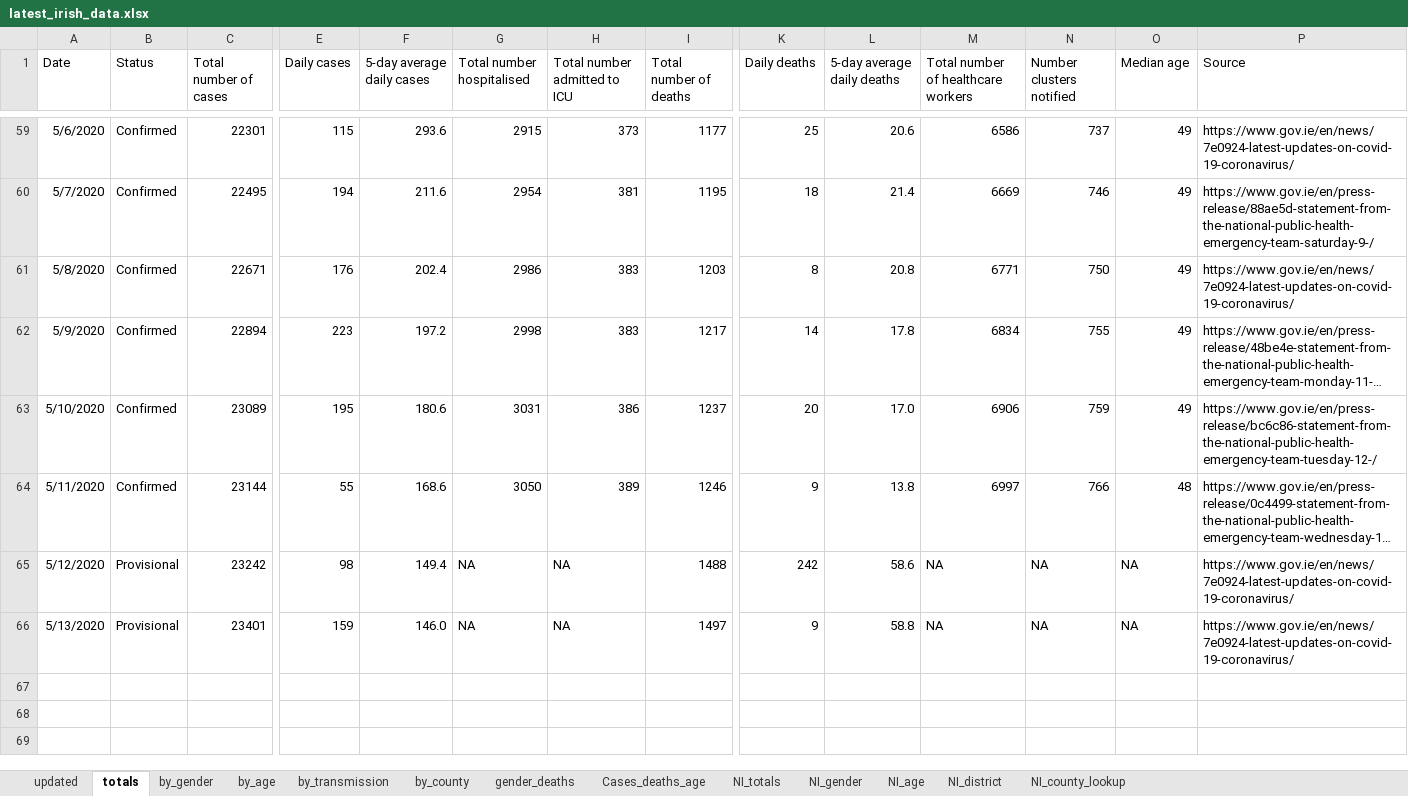
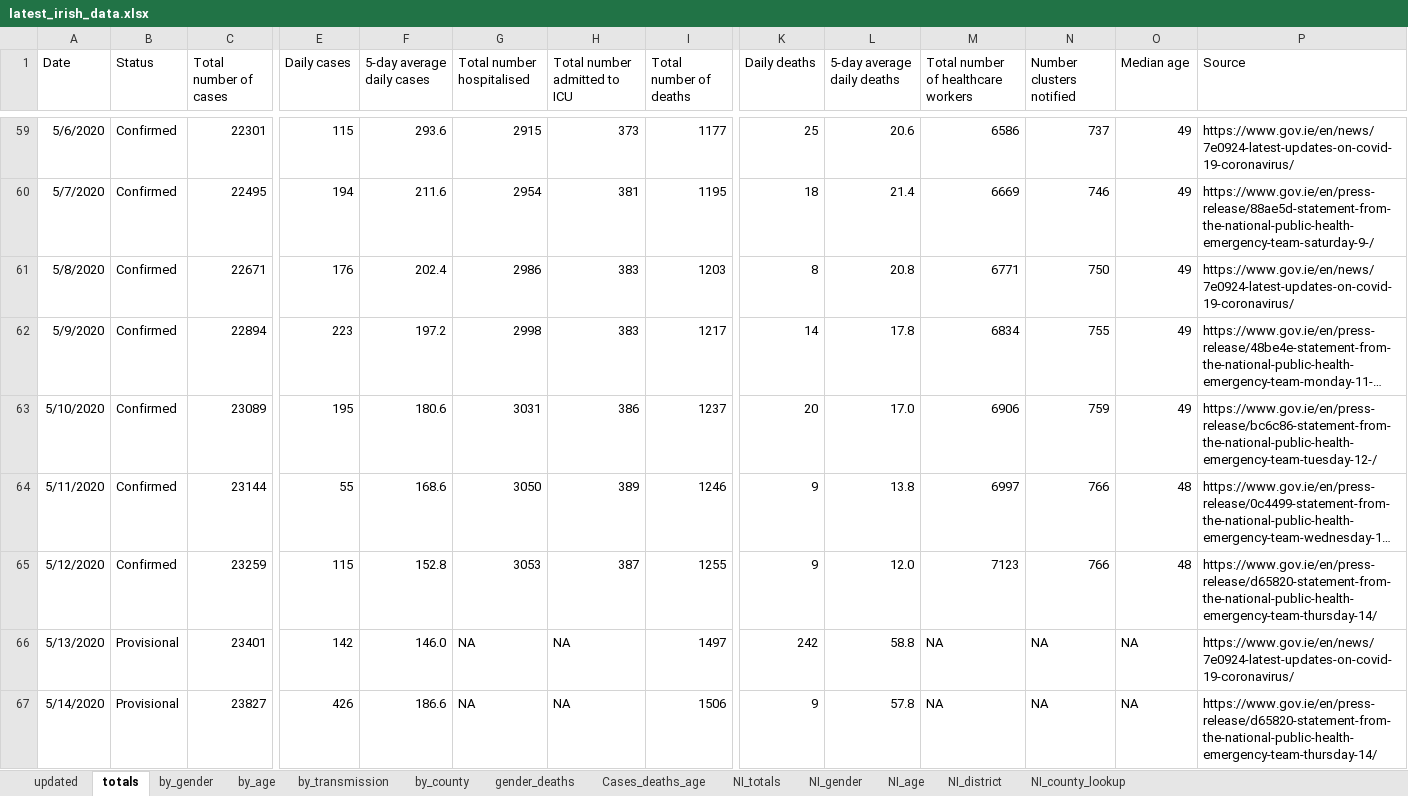
Before and after one commit to hamilton-institute/covid19ireland, an Excel workbook: shiny/covid19_hamilton/latest_irish_data.xlsx, sheet totals, drawn as a sheet; only a part is shown, gaps mark what is left out; long unchanged cells end in …; values as stored, in another font and other column widths than the file's, no borders; rows hold the shown columns only; the diff names each change by its address in the sheet, - before the commit and + after, or states it on an @@ line.

```diff
--- a/shiny/covid19_hamilton/latest_irish_data.xlsx (sheet totals)
+++ b/shiny/covid19_hamilton/latest_irish_data.xlsx (sheet totals)
-B65 (Status): Provisional
+B65 (Status): Confirmed
-C65 (Total number of cases): 23242
+C65 (Total number of cases): 23259
-E65 (Daily cases): 98
+E65 (Daily cases): 115
-F65 (5-day average daily cases): 149.4
+F65 (5-day average daily cases): 152.8
-G65 (Total number hospitalised): NA
+G65 (Total number hospitalised): 3053
-H65 (Total number admitted to ICU): NA
+H65 (Total number admitted to ICU): 387
-I65 (Total number of deaths): 1488
+I65 (Total number of deaths): 1255
-K65 (Daily deaths): 242
+K65 (Daily deaths): 9
-L65 (5-day average daily deaths): 58.6
+L65 (5-day average daily deaths): 12.0
-M65: NA
+M65: 7123
-N65 (Number clusters notified): NA
+N65 (Number clusters notified): 766
-O65 (Median age): NA
+O65 (Median age): 48
-P65 (Source): https://www.gov.ie/en/news/7e0924-latest-updates-on-covid-19-coronavirus/
+P65 (Source): https://www.gov.ie/en/press-release/d65820-statement-from-the-national-public-health-emergency-team-thursday-14/
-E66 (Daily cases): 159
+E66 (Daily cases): 142
-K66 (Daily deaths): 9
+K66 (Daily deaths): 242
+row 67: 5/14/2020 | Provisional | 23827 | 426 | 186.6 | NA | NA | 1506 | 9 | 57.8 | NA | NA | NA | https://www.gov.ie/en/press-release/d65820-statement-from-the-national-public-health-emergency-team-thursday-14/
```
Also changed, not shown: sheet by_county, sheet by_age, sheet NI_district, sheet NI_totals, sheet by_gender, sheet by_transmission, 2 more sheets, 4 other files.
